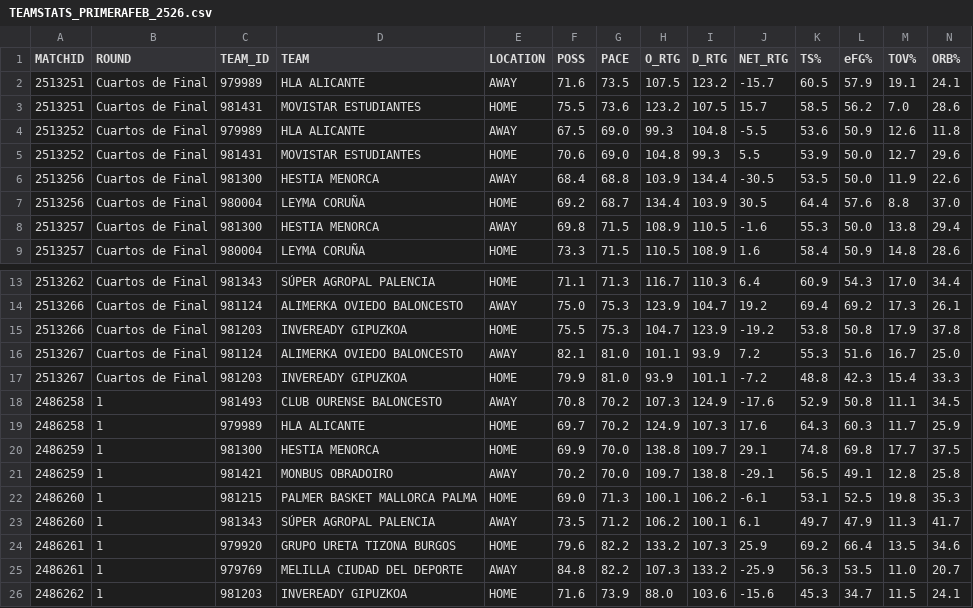
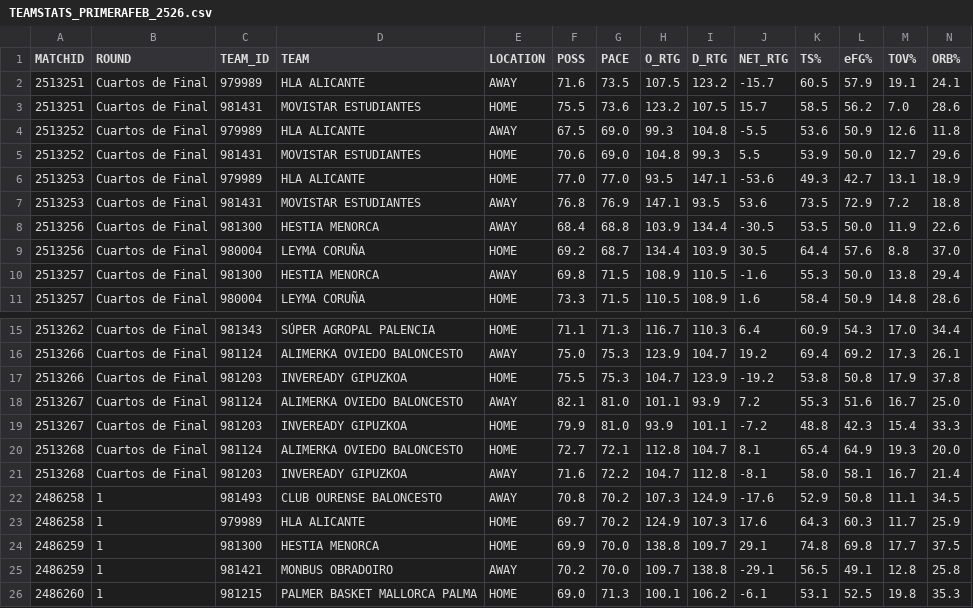
Before and after one commit to AnalyzingBasketball/API_FEB, a CSV file: data/TEAMSTATS_PRIMERAFEB_2526.csv, drawn as a sheet; only a part is shown, gaps mark what is left out; the shorter side is filled out with more unchanged rows; rows hold the shown columns only; the diff names each change by its address in the sheet, - before the commit and + after, or states it on an @@ line.

```diff
--- a/data/TEAMSTATS_PRIMERAFEB_2526.csv
+++ b/data/TEAMSTATS_PRIMERAFEB_2526.csv
+row 6: 2513253 | Cuartos de Final | 979989 | HLA ALICANTE | HOME | 77.0 | 77.0 | 93.5 | 147.1 | -53.6 | 49.3 | 42.7 | 13.1 | 18.9
+row 7: 2513253 | Cuartos de Final | 981431 | MOVISTAR ESTUDIANTES | AWAY | 76.8 | 76.9 | 147.1 | 93.5 | 53.6 | 73.5 | 72.9 | 7.2 | 18.8
+row 20: 2513268 | Cuartos de Final | 981124 | ALIMERKA OVIEDO BALONCESTO | HOME | 72.7 | 72.1 | 112.8 | 104.7 | 8.1 | 65.4 | 64.9 | 19.3 | 20.0
+row 21: 2513268 | Cuartos de Final | 981203 | INVEREADY GIPUZKOA | AWAY | 71.6 | 72.2 | 104.7 | 112.8 | -8.1 | 58.0 | 58.1 | 16.7 | 21.4
```
Also changed, not shown: data/CALENDAR_PRIMERAFEB_2526.csv, data/PLAYER_ROLES_FINAL_2526_CESPCLUBESCADMASC.csv, 9 other files.
